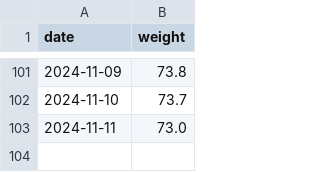
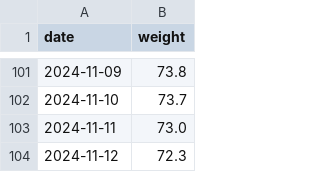
Before and after one commit to evolvedlight/weight.brown.bg, a CSV file: docs/data/weight-mimi.csv, drawn as a sheet; only a part is shown, gaps mark what is left out; the diff names each change by its address in the sheet, - before the commit and + after, or states it on an @@ line.

Commit message:
Update weight-mimi.csv

```diff
--- a/docs/data/weight-mimi.csv
+++ b/docs/data/weight-mimi.csv
+row 104: 2024-11-12 | 72.3
```
